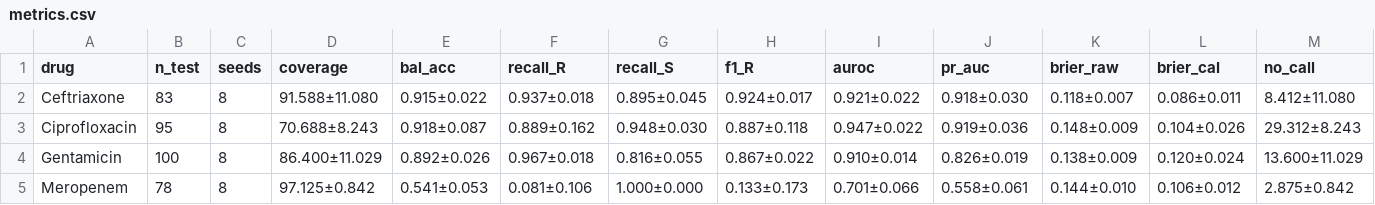
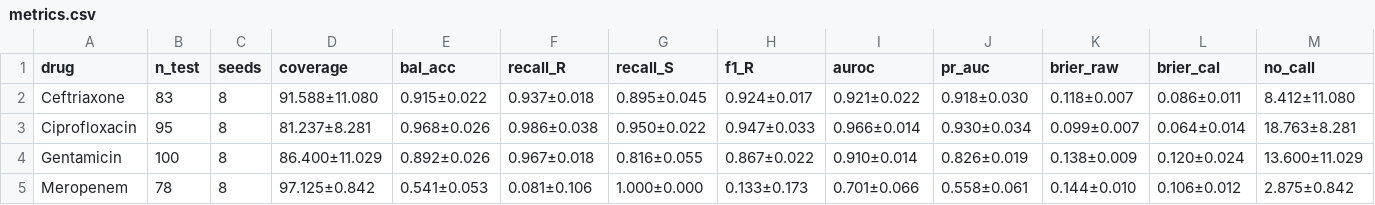
Before and after one commit to omarjku/Biohackers, a CSV file: reports/metrics.csv, drawn as a sheet.

```diff
--- a/reports/metrics.csv
+++ b/reports/metrics.csv
@@ -2,3 +2,3 @@ drug,n_test,seeds,coverage,bal_acc,recall_R,recall_S,f1_R,auroc,pr_auc,brier_raw
 Ceftriaxone,83,8,91.588±11.080,0.915±0.022,0.937±0.018,0.895±0.045,0.924±0.017,0.921±0.022,0.918±0.030,0.118±0.007,0.086±0.011,8.412±11.080
-Ciprofloxacin,95,8,70.688±8.243,0.918±0.087,0.889±0.162,0.948±0.030,0.887±0.118,0.947±0.022,0.919±0.036,0.148±0.009,0.104±0.026,29.312±8.243
+Ciprofloxacin,95,8,81.237±8.281,0.968±0.026,0.986±0.038,0.950±0.022,0.947±0.033,0.966±0.014,0.930±0.034,0.099±0.007,0.064±0.014,18.763±8.281
 Gentamicin,100,8,86.400±11.029,0.892±0.026,0.967±0.018,0.816±0.055,0.867±0.022,0.910±0.014,0.826±0.019,0.138±0.009,0.120±0.024,13.600±11.029
```
Also changed, not shown: reports/leakage_comparison.csv, reports/metrics_seed0.csv, 7 other files.
